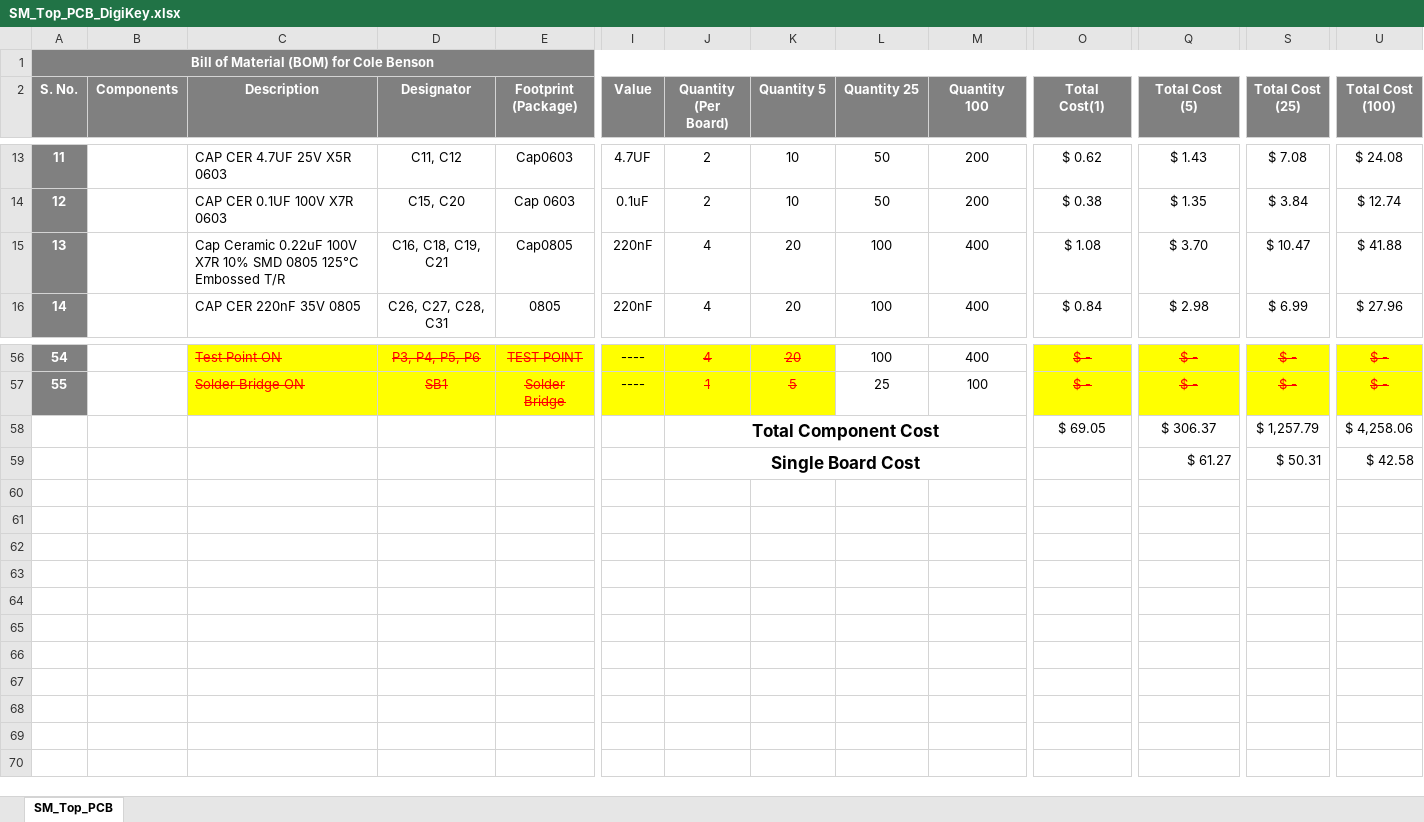
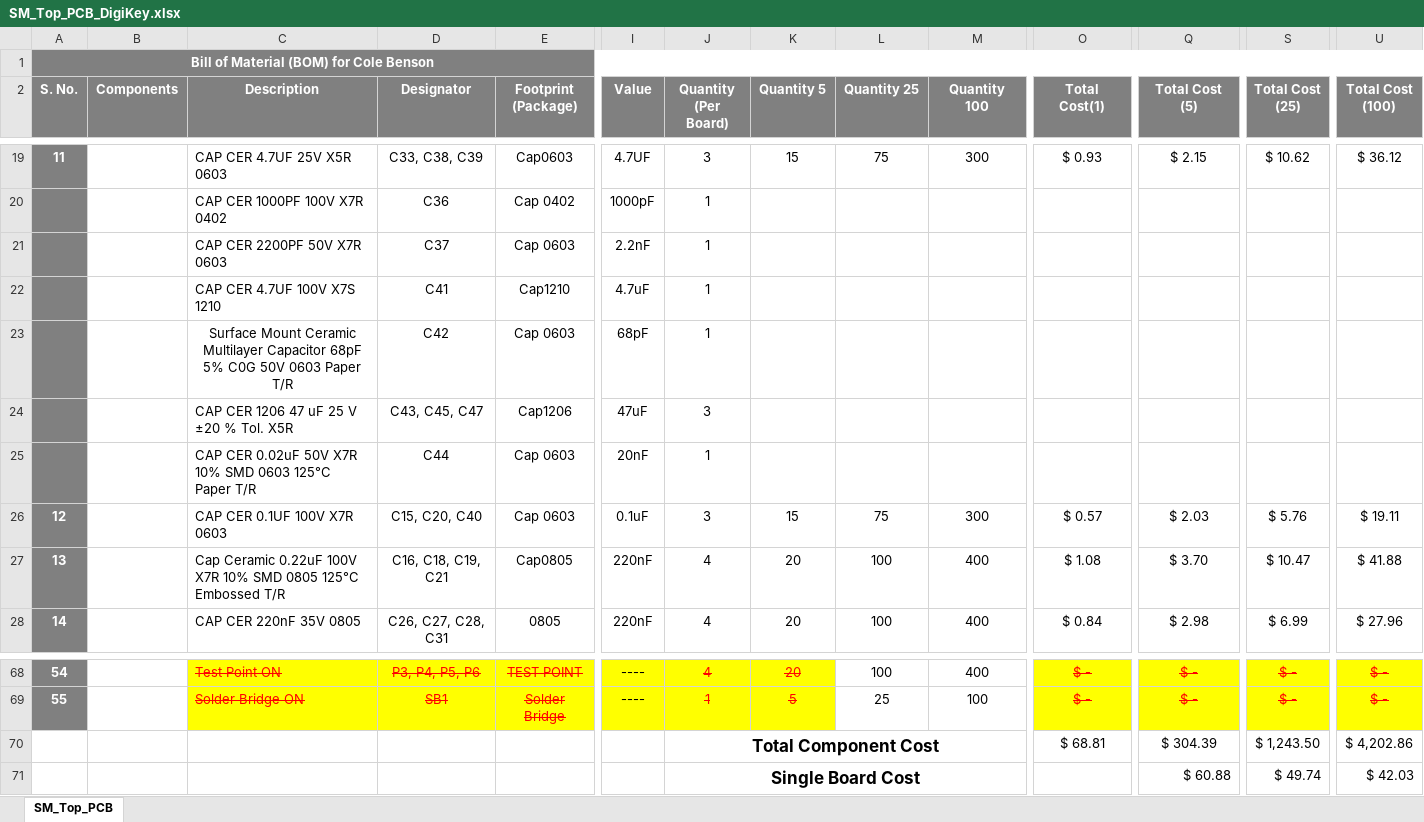
Before and after one commit to eSpark-Backup/colebenson-smartmotors, an Excel workbook: Deliverables/SM_Top Board/_BOM/SM_Top_PCB_DigiKey.xlsx, sheet SM_Top_PCB, drawn as a sheet; only a part is shown, gaps mark what is left out; values as stored, in another font and other column widths than the file's, no borders; conditional formats not drawn; removed rows and columns are numbered as before the commit, all else as after; rows hold the shown columns only; the diff covers the shown part only; the diff names each change by its address in the sheet, - before the commit and + after, or states it on an @@ line.

```diff
--- a/Deliverables/SM_Top Board/_BOM/SM_Top_PCB_DigiKey.xlsx (sheet SM_Top_PCB)
+++ b/Deliverables/SM_Top Board/_BOM/SM_Top_PCB_DigiKey.xlsx (sheet SM_Top_PCB)
-D19 (Designator): C11, C12
+D19 (Designator): C33, C38, C39
-J19 (Quantity (Per Board)): 2
+J19 (Quantity (Per Board)): 3
-K19 (Quantity 5): 10
+K19 (Quantity 5): 15
-L19 (Quantity 25): 50
+L19 (Quantity 25): 75
-M19 (Quantity 100): 200
+M19 (Quantity 100): 300
-O19 (Total Cost(1)): $ 0.62
+O19 (Total Cost(1)): $ 0.93
-Q19 (Total Cost (5)): $ 1.43
+Q19 (Total Cost (5)): $ 2.15
-S19 (Total Cost (25)): $ 7.08
+S19 (Total Cost (25)): $ 10.62
-U19 (Total Cost (100)): $ 24.08
+U19 (Total Cost (100)): $ 36.12
+row 20:  |  | CAP CER 1000PF 100V X7R 0402 | C36 | Cap 0402 | 1000pF | 1
+row 21:  |  | CAP CER 2200PF 50V X7R 0603 | C37 | Cap 0603 | 2.2nF | 1
+row 22:  |  | CAP CER 4.7UF 100V X7S 1210 | C41 | Cap1210 | 4.7uF | 1
+row 23:  |  | Surface Mount Ceramic Multilayer Capacitor 68pF 5% C0G 50V 0603 Paper T/R | C42 | Cap 0603 | 68pF | 1
+row 24:  |  | CAP CER 1206 47 uF 25 V ±20 % Tol. X5R | C43, C45, C47 | Cap1206 | 47uF | 3
+row 25:  |  | CAP CER 0.02uF 50V X7R 10% SMD 0603 125°C Paper T/R | C44 | Cap 0603 | 20nF | 1
-D26 (Designator): C15, C20
+D26 (Designator): C15, C20, C40
-J26 (Quantity (Per Board)): 2
+J26 (Quantity (Per Board)): 3
-K26 (Quantity 5): 10
+K26 (Quantity 5): 15
-L26 (Quantity 25): 50
+L26 (Quantity 25): 75
-M26 (Quantity 100): 200
+M26 (Quantity 100): 300
-O26 (Total Cost(1)): $ 0.38
+O26 (Total Cost(1)): $ 0.57
-Q26 (Total Cost (5)): $ 1.35
+Q26 (Total Cost (5)): $ 2.03
-S26 (Total Cost (25)): $ 3.84
+S26 (Total Cost (25)): $ 5.76
-U26 (Total Cost (100)): $ 12.74
+U26 (Total Cost (100)): $ 19.11
-row 58:  |  |  |  |  |  | Total Component Cost |  |  |  | $ 69.05 | $ 306.37 | $ 1,257.79 | $ 4,258.06
-row 59:  |  |  |  |  |  | Single Board Cost |  |  |  |  | $ 61.27 | $ 50.31 | $ 42.58
+row 70:  |  |  |  |  |  | Total Component Cost |  |  |  | $ 68.81 | $ 304.39 | $ 1,243.50 | $ 4,202.86
+row 71:  |  |  |  |  |  | Single Board Cost |  |  |  |  | $ 60.88 | $ 49.74 | $ 42.03
```
Also changed, not shown: 6 added rows, 23 edited cells and cell formats elsewhere in this sheet, formulas that keep their value, 3 other files.
